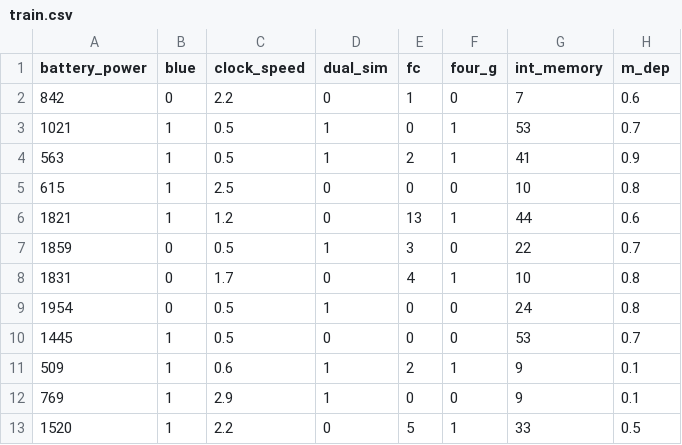
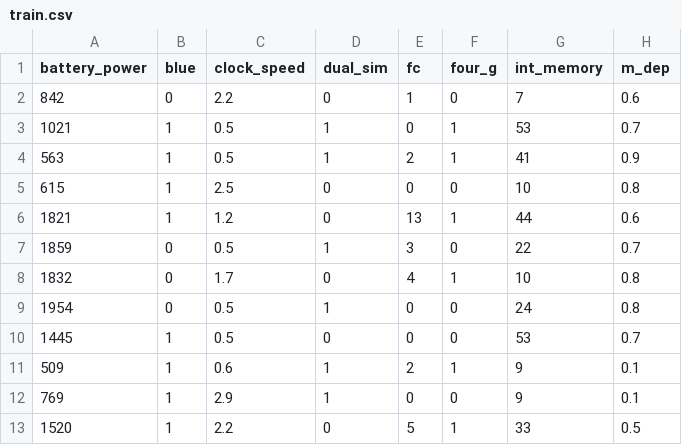
Before and after one commit to Mlutfi12/Auto-Train-ML-Model, a CSV file: train.csv, drawn as a sheet; only a part is shown; the diff names each change by its address in the sheet, - before the commit and + after, or states it on an @@ line.

Commit message:
Update train.csv

```diff
--- a/train.csv
+++ b/train.csv
-A8 (battery_power): 1831
+A8 (battery_power): 1832
```
